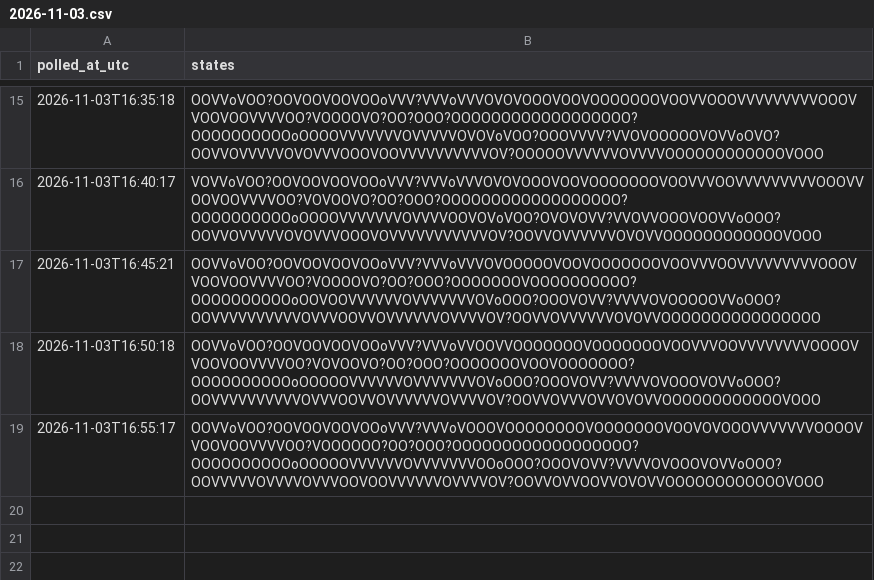
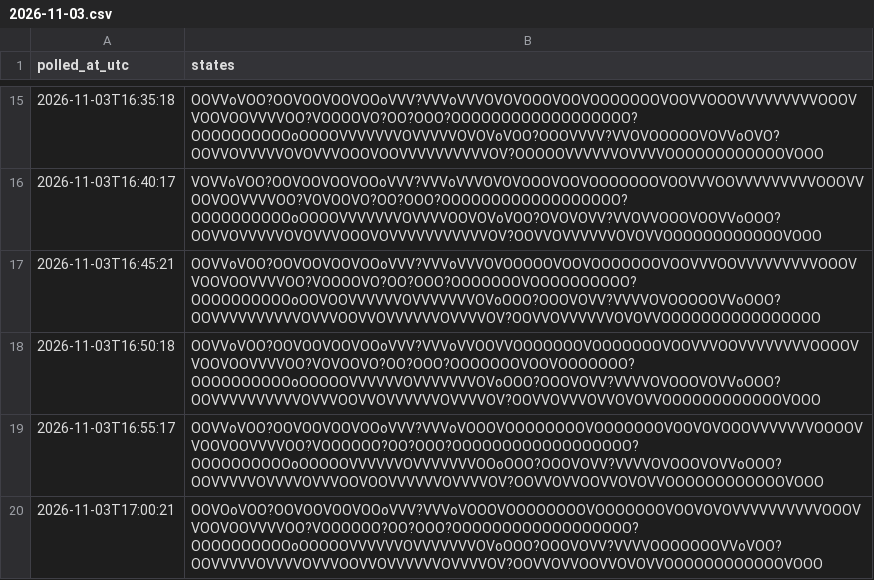
Before and after one commit to citina/curb-log, a CSV file: tools/data/ci/2026-11-03.csv, drawn as a sheet; only a part is shown, gaps mark what is left out.

```diff
--- a/tools/data/ci/2026-11-03.csv
+++ b/tools/data/ci/2026-11-03.csv
@@ -19 +19,2 @@ polled_at_utc,states
 2026-11-03T16:55:17,OOVVoVOO?OOVOOVOOVOOoVVV?VVVoVOOOVOOOOOOOOVOOOOOOOVOOVOVOOOVVVVVVVOOOOVVOOVOOVVVVOO?VOOOOOO?OO?OOO?OOOOOOOOOOOOOOOOOO?OOOOOOOOOOoOOOOOVVVVVVOVVVVVVVOOoOOO?OOOVOVV?VVVVOVOOOVOVVoOOO?OOVVVVVOVVVVOVVVOOVOOVVVVVVOVVVVOV?OOVVOVVOOVVOVOVVOOOOOOOOOOOOVOOO
+2026-11-03T17:00:21,OOVOoVOO?OOVOOVOOVOOoVVV?VVVoVOOOVOOOOOOOOVOOOOOOOVOOVOVOVVVVVVVVVVOOOVVOOVOOVVVVOO?VOOOOOO?OO?OOO?OOOOOOOOOOOOOOOOOO?OOOOOOOOOOoOOOOOVVVVVVOVVVVVVVOVoOOO?OOOVOVV?VVVVOOOOOOOVVoVOO?OOVVVVVOVVVVOVVVOOVVOVVVVVVOVVVVOV?OOVVOVVOOVVOVOVVOOOOOOOOOOOOVOOO
```
Also changed, not shown: 1 other file.
